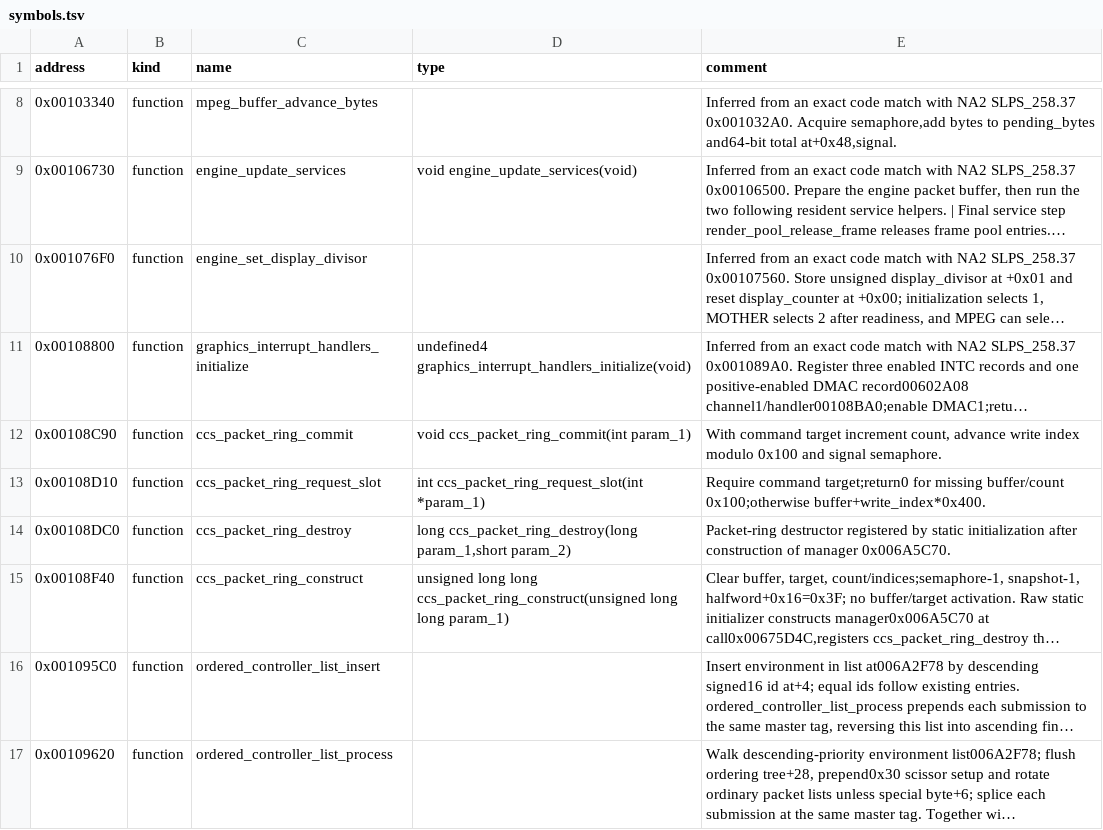
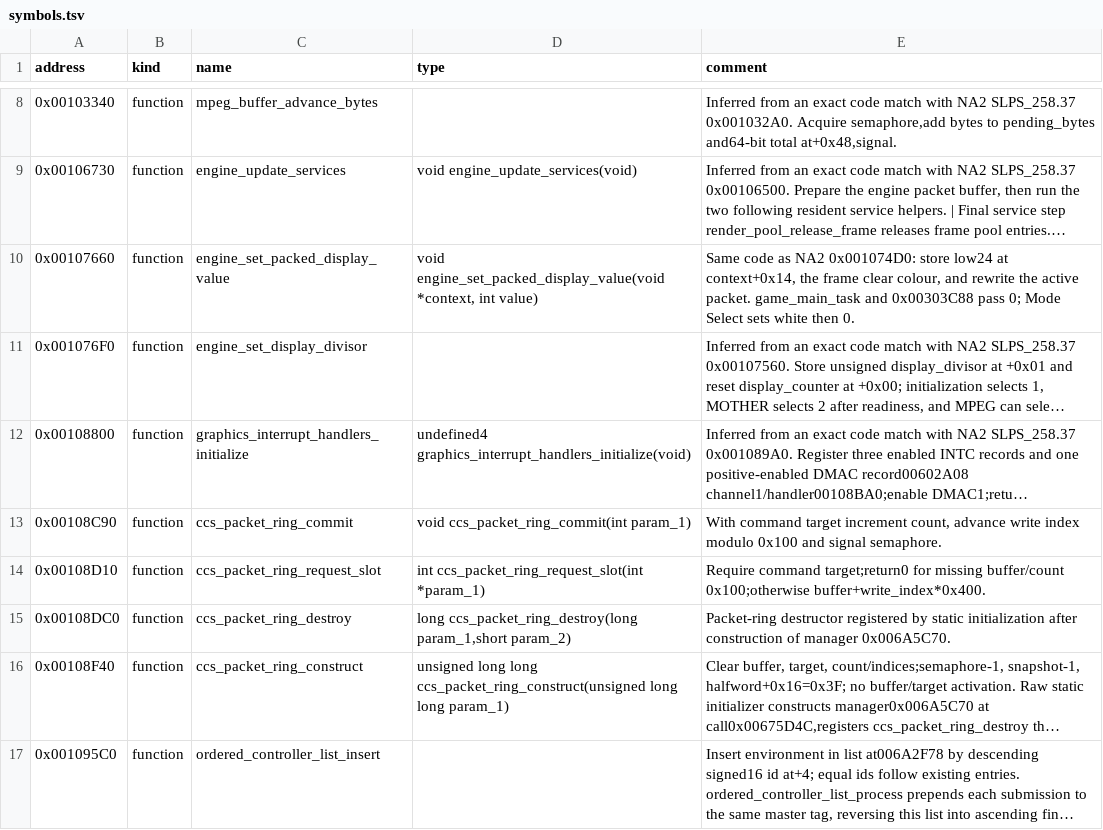
Before and after one commit to solid1353/UN-Workshop, a TSV file: reverse_engineering/annotations/UN3/SLUS_217.27/symbols.tsv, drawn as a sheet; only a part is shown, gaps mark what is left out; the shorter side is filled out with more unchanged rows; long unchanged cells end in …; the diff names each change by its address in the sheet, - before the commit and + after, or states it on an @@ line.

```diff
--- a/reverse_engineering/annotations/UN3/SLUS_217.27/symbols.tsv
+++ b/reverse_engineering/annotations/UN3/SLUS_217.27/symbols.tsv
+row 10: 0x00107660 | function | engine_set_packed_display_value | void engine_set_packed_display_value(void *context, int value) | Same code as NA2 0x001074D0: store low24 at context+0x14, the frame clear colour, and rewrite the active packet. game_main_task and 0x00303C88 pass 0; Mode Select sets white then 0.
```
Also changed, not shown: reverse_engineering/annotations/UN4/SLUS_218.62/symbols.tsv, 5 other files.
